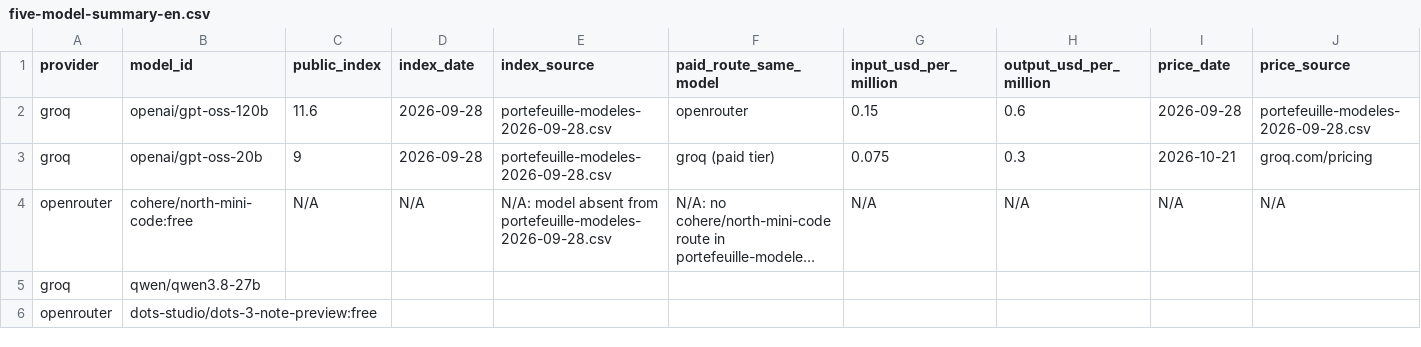
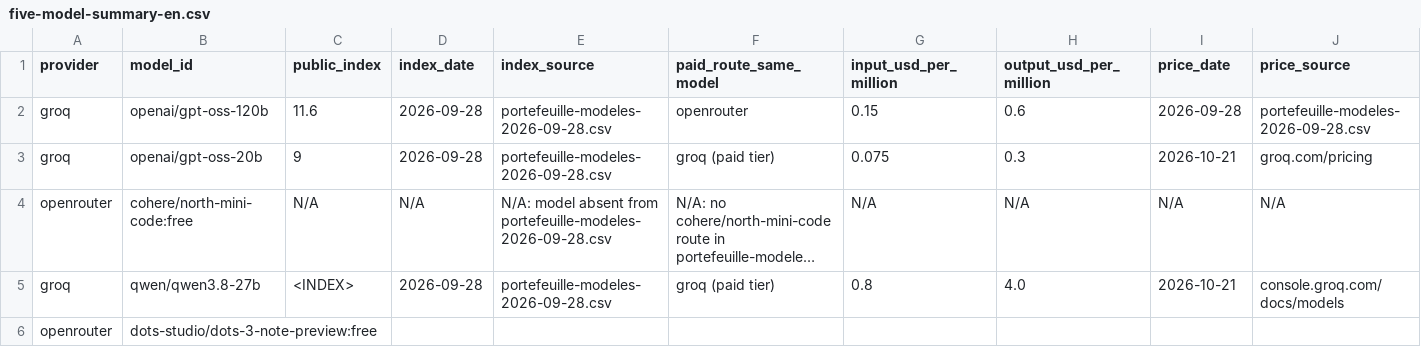
Before and after one commit to Nayl-git/esilv-next-gen-ai-td, a CSV file: five-model-summary-en.csv, drawn as a sheet; only a part is shown; long unchanged cells end in …; the diff covers the shown part only; the diff names each change by its address in the sheet, - before the commit and + after, or states it on an @@ line.

Commit message:
Update five-model-summary-en.csv

```diff
--- a/five-model-summary-en.csv
+++ b/five-model-summary-en.csv
-C5 (public_index): (empty)
+C5 (public_index): <INDEX>
-D5 (index_date): (empty)
+D5 (index_date): 2026-09-28
-E5 (index_source): (empty)
+E5 (index_source): portefeuille-modeles-2026-09-28.csv
-F5 (paid_route_same_model): (empty)
+F5 (paid_route_same_model): groq (paid tier)
-G5 (input_usd_per_million): (empty)
+G5 (input_usd_per_million): 0.8
-H5 (output_usd_per_million): (empty)
+H5 (output_usd_per_million): 4.0
-I5 (price_date): (empty)
+I5 (price_date): 2026-10-21
-J5 (price_source): (empty)
+J5 (price_source): console.groq.com/docs/models
```
Also changed, not shown: 7 edited cells elsewhere in this file.
